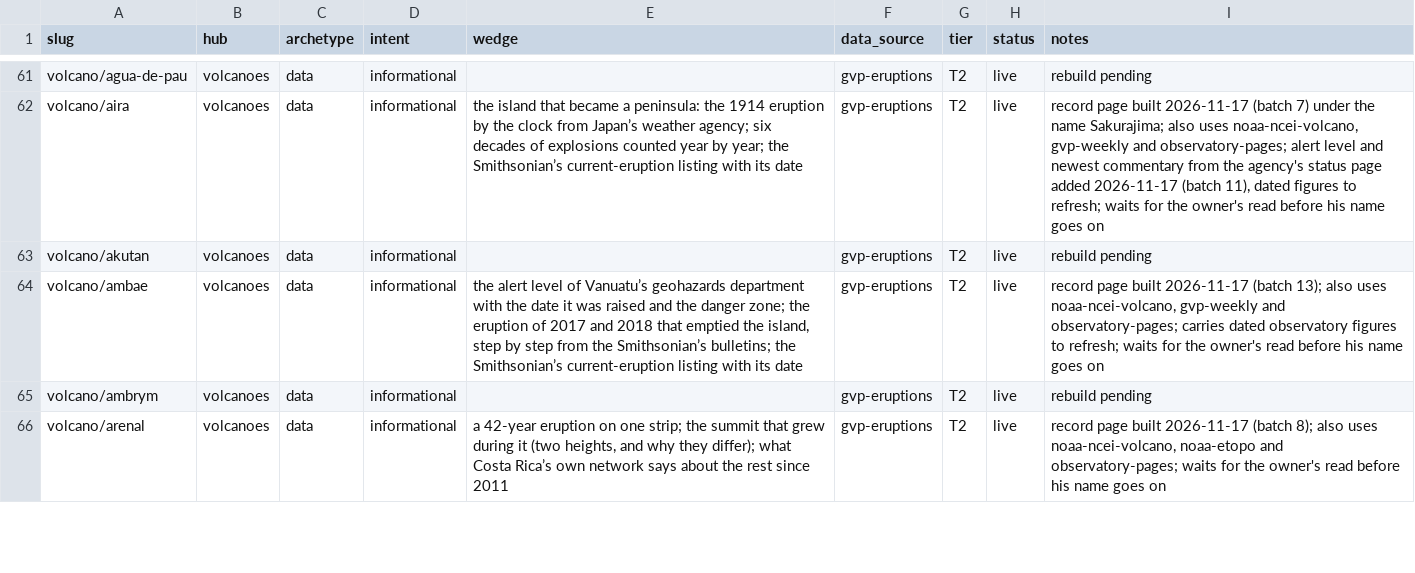
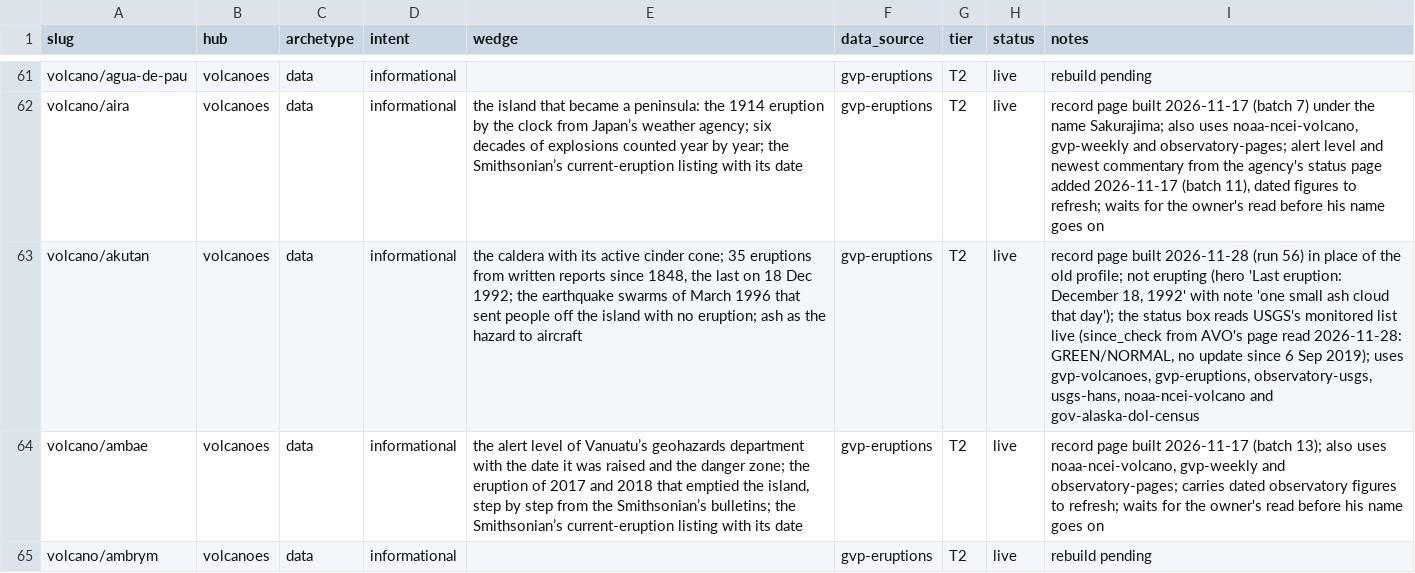
Before and after one commit to Mapstor/volcanoatlas, a CSV file: research/page-map.csv, drawn as a sheet; only a part is shown, gaps mark what is left out; the shorter side is filled out with more unchanged rows; the diff names each change by its address in the sheet, - before the commit and + after, or states it on an @@ line.

```diff
--- a/research/page-map.csv
+++ b/research/page-map.csv
-E63 (wedge): (empty)
+E63 (wedge): the caldera with its active cinder cone; 35 eruptions from written reports since 1848, the last on 18 Dec 1992; the earthquake swarms of March 1996 that sent people off the island with no eruption; ash as the hazard to aircraft
-I63 (notes): rebuild pending
+I63 (notes): record page built 2026-11-28 (run 56) in place of the old profile; not erupting (hero 'Last eruption: December 18, 1992' with note 'one small ash cloud that day'); the status box reads USGS's monitored list live (since_check from AVO's page read 2026-11-28: GREEN/NORMAL, no update since 6 Sep 2019); uses gvp-volcanoes, gvp-eruptions, observatory-usgs, usgs-hans, noaa-ncei-volcano and gov-alaska-dol-census
```
Also changed, not shown: research/data-sources.csv, 3 other files.
